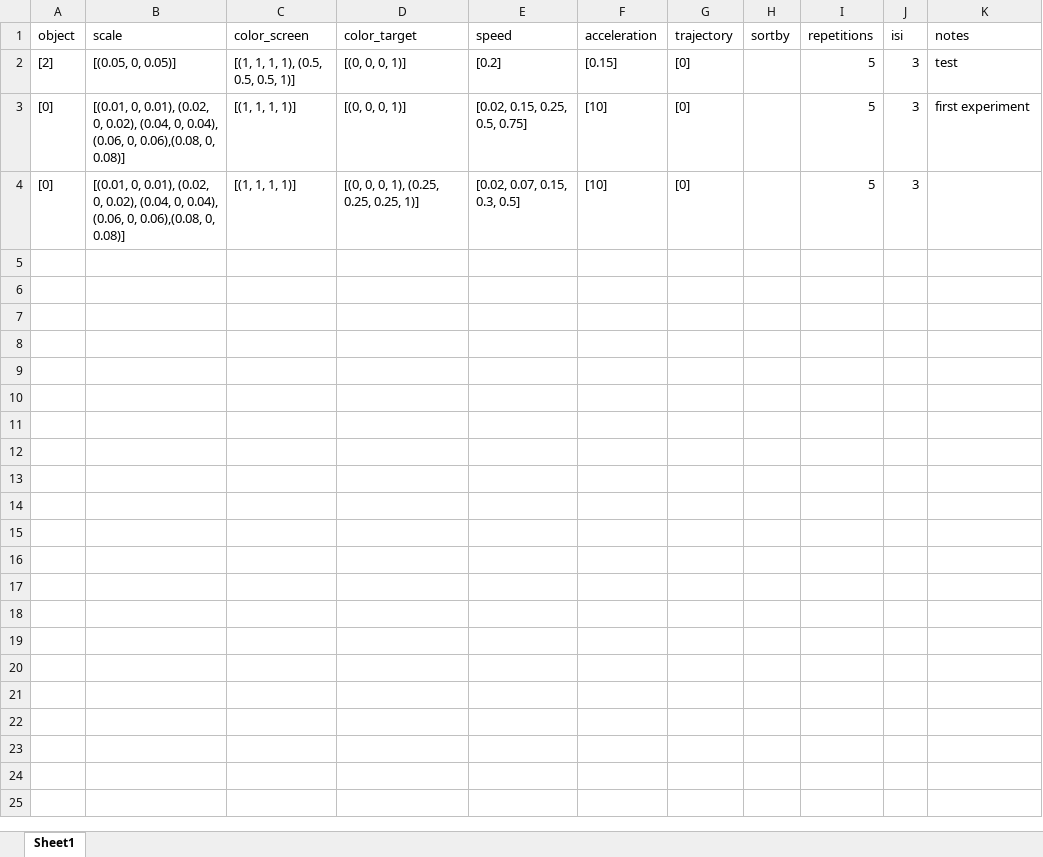
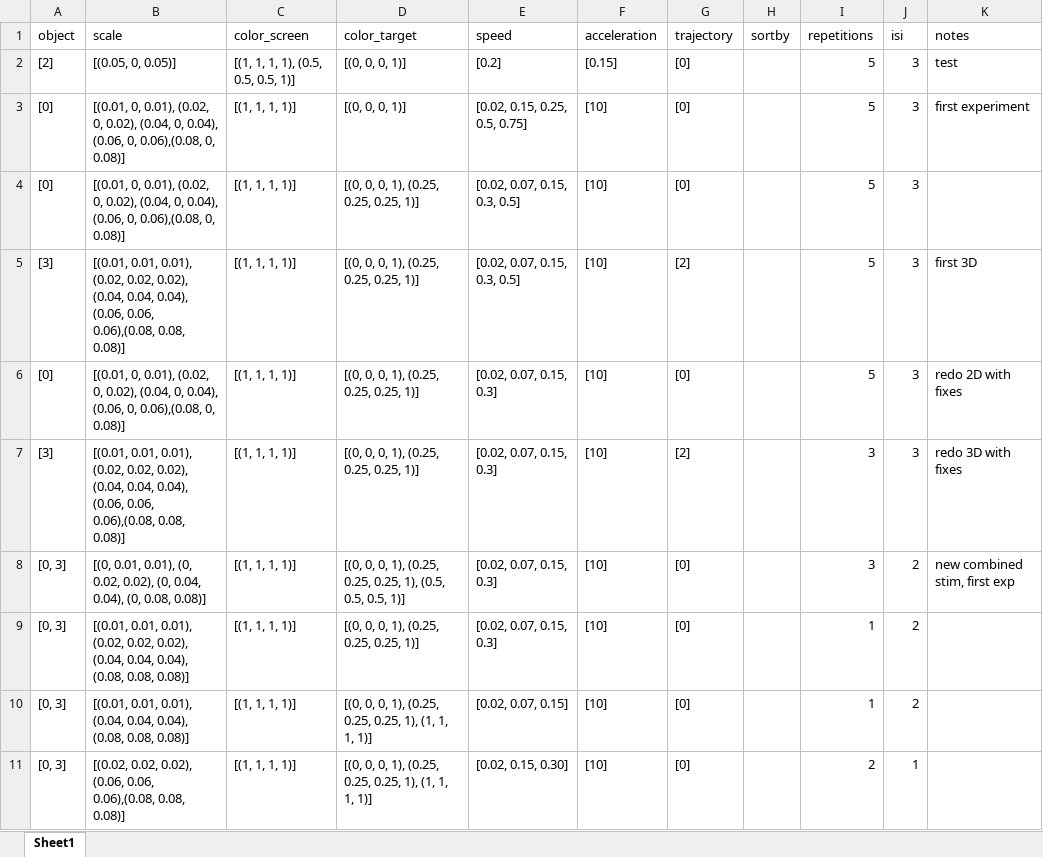
Before and after one commit to drguggiana/Recorder, an Excel workbook: vr_screen_params.xlsx, sheet Sheet1, drawn as a sheet; values as stored, in another font and other column widths than the file's, no borders; the diff names each change by its address in the sheet, - before the commit and + after, or states it on an @@ line.

```diff
--- a/vr_screen_params.xlsx (sheet Sheet1)
+++ b/vr_screen_params.xlsx (sheet Sheet1)
+row 5: [3] | [(0.01, 0.01, 0.01), (0.02, 0.02, 0.02), (0.04, 0.04, 0.04), (0.06, 0.06, 0.06),(0.08, 0.08, 0.08)] | [(1, 1, 1, 1)] | [(0, 0, 0, 1), (0.25, 0.25, 0.25, 1)] | [0.02, 0.07, 0.15, 0.3, 0.5] | [10] | [2] |  | 5 | 3 | first 3D
+row 6: [0] | [(0.01, 0, 0.01), (0.02, 0, 0.02), (0.04, 0, 0.04), (0.06, 0, 0.06),(0.08, 0, 0.08)] | [(1, 1, 1, 1)] | [(0, 0, 0, 1), (0.25, 0.25, 0.25, 1)] | [0.02, 0.07, 0.15, 0.3] | [10] | [0] |  | 5 | 3 | redo 2D with fixes
+row 7: [3] | [(0.01, 0.01, 0.01), (0.02, 0.02, 0.02), (0.04, 0.04, 0.04), (0.06, 0.06, 0.06),(0.08, 0.08, 0.08)] | [(1, 1, 1, 1)] | [(0, 0, 0, 1), (0.25, 0.25, 0.25, 1)] | [0.02, 0.07, 0.15, 0.3] | [10] | [2] |  | 3 | 3 | redo 3D with fixes
+row 8: [0, 3] | [(0, 0.01, 0.01), (0, 0.02, 0.02), (0, 0.04, 0.04), (0, 0.08, 0.08)] | [(1, 1, 1, 1)] | [(0, 0, 0, 1), (0.25, 0.25, 0.25, 1), (0.5, 0.5, 0.5, 1)] | [0.02, 0.07, 0.15, 0.3] | [10] | [0] |  | 3 | 2 | new combined stim, first exp
+row 9: [0, 3] | [(0.01, 0.01, 0.01), (0.02, 0.02, 0.02), (0.04, 0.04, 0.04), (0.08, 0.08, 0.08)] | [(1, 1, 1, 1)] | [(0, 0, 0, 1), (0.25, 0.25, 0.25, 1)] | [0.02, 0.07, 0.15, 0.3] | [10] | [0] |  | 1 | 2
+row 10: [0, 3] | [(0.01, 0.01, 0.01), (0.04, 0.04, 0.04), (0.08, 0.08, 0.08)] | [(1, 1, 1, 1)] | [(0, 0, 0, 1), (0.25, 0.25, 0.25, 1), (1, 1, 1, 1)] | [0.02, 0.07, 0.15] | [10] | [0] |  | 1 | 2
+row 11: [0, 3] | [(0.02, 0.02, 0.02), (0.06, 0.06, 0.06),(0.08, 0.08, 0.08)] | [(1, 1, 1, 1)] | [(0, 0, 0, 1), (0.25, 0.25, 0.25, 1), (1, 1, 1, 1)] | [0.02, 0.15, 0.30] | [10] | [0] |  | 2 | 1
```
Also changed, not shown: 3 other files.
